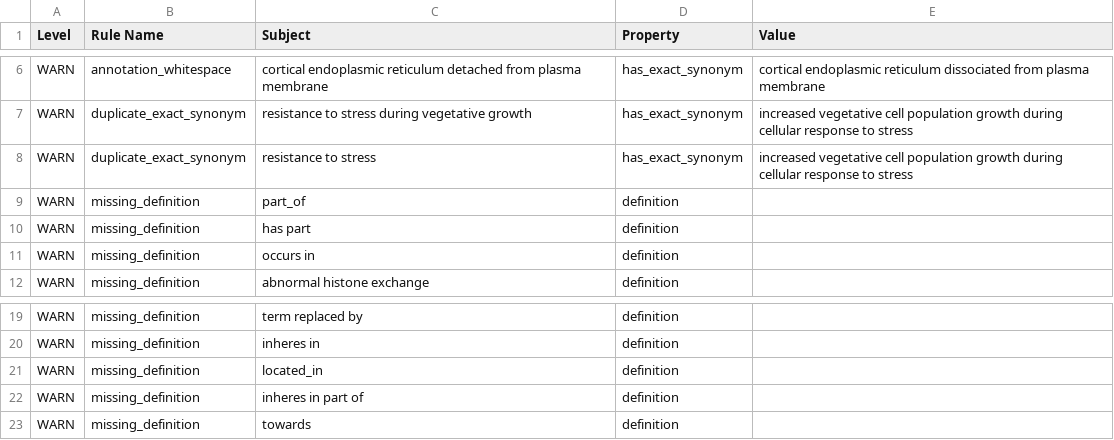
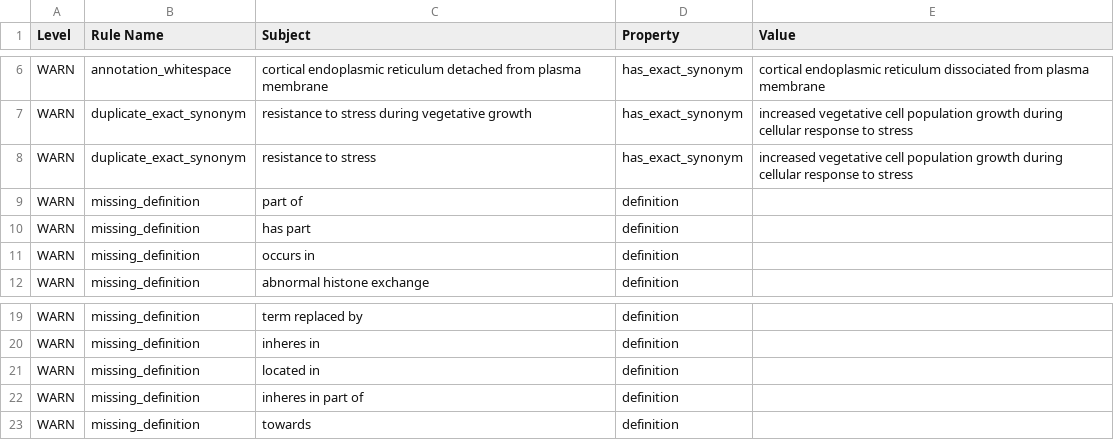
Before and after one commit to pombase/fypo, a TSV file: reports/fypo-edit.obo-obo-report.tsv, drawn as a sheet; only a part is shown, gaps mark what is left out.

```diff
--- a/reports/fypo-edit.obo-obo-report.tsv
+++ b/reports/fypo-edit.obo-obo-report.tsv
@@ -8,3 +8,3 @@ WARN	duplicate_exact_synonym	resistance to stress during vegetative growth	has_e
 WARN	duplicate_exact_synonym	resistance to stress	has_exact_synonym	increased vegetative cell population growth during cellular response to stress
-WARN	missing_definition	part_of	definition	
+WARN	missing_definition	part of	definition	
 WARN	missing_definition	has part	definition	
@@ -20,3 +20,3 @@ WARN	missing_definition	term replaced by	definition
 WARN	missing_definition	inheres in	definition	
-WARN	missing_definition	located_in	definition	
+WARN	missing_definition	located in	definition	
 WARN	missing_definition	inheres in part of	definition	
```
Also changed, not shown: src/ontology/reports/fypo-edit.obo-obo-report.tsv, src/templates/bulk_synonyms.tsv, 52 other files.
